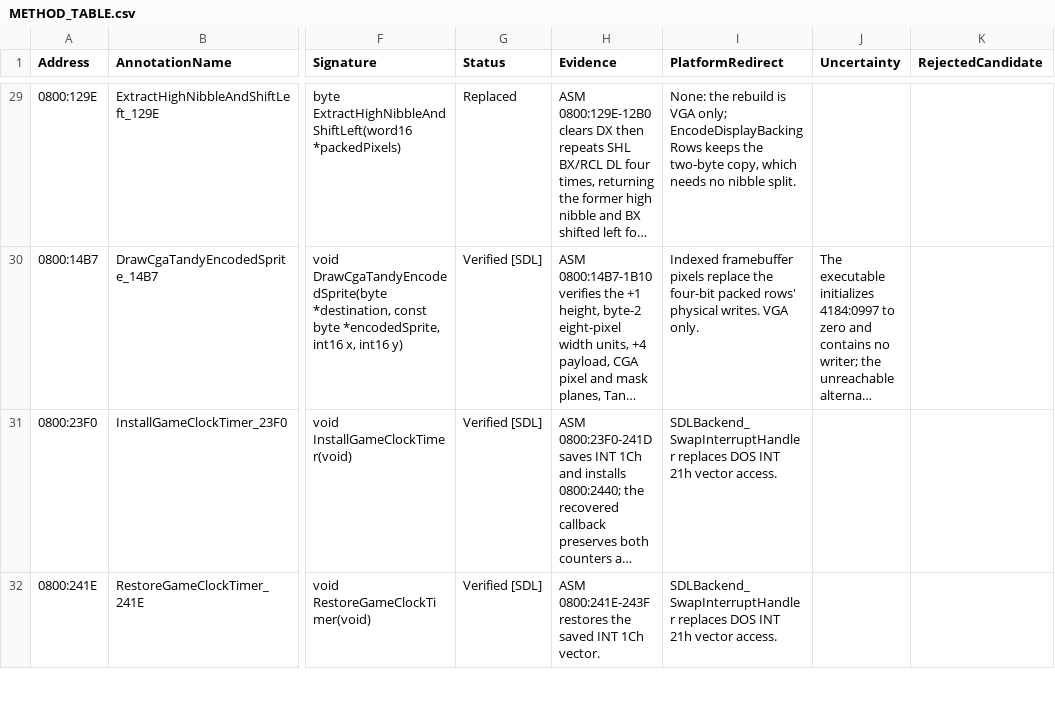
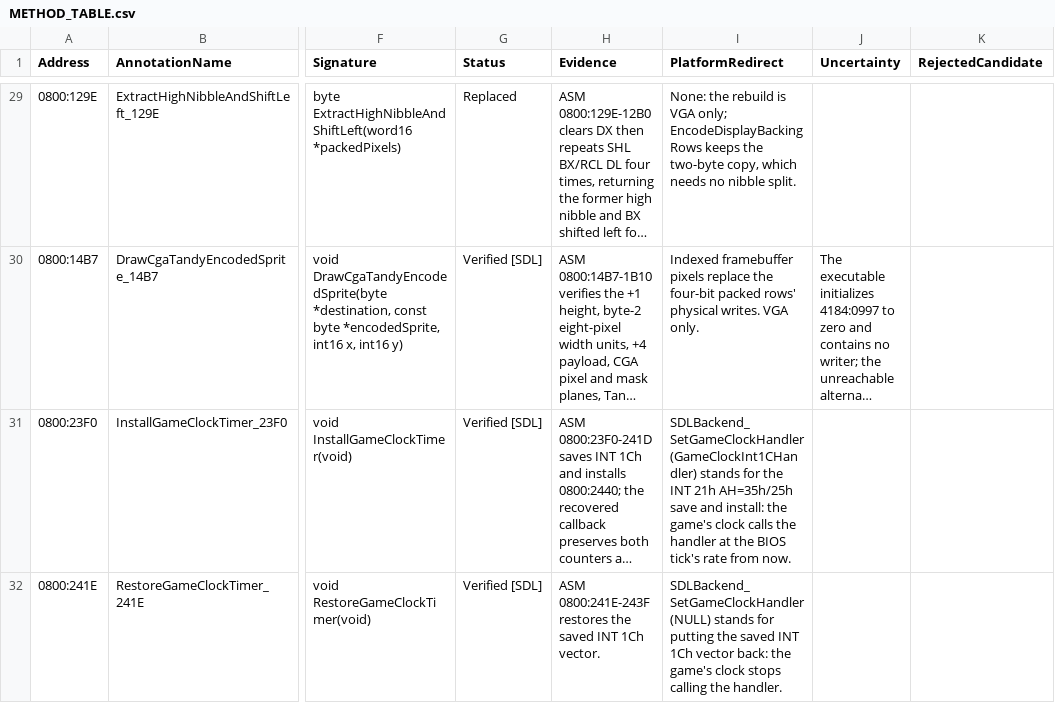
Before and after one commit to telltaleatheist/revenge-re, a CSV file: docs/METHOD_TABLE.csv, drawn as a sheet; only a part is shown, gaps mark what is left out; long unchanged cells end in …; the diff covers the shown part only; the diff names each change by its address in the sheet, - before the commit and + after, or states it on an @@ line.

Commit message:
time: the vector table and the interrupt flag go
The host's timer and input services run between the game's calls, never
inside one, so there is nothing for a vector or the interrupt flag to do.
What the timer interrupts did, the game's clock now calls by name:

- 0800:23F0/241E install and remove the INT 1Ch handler (0800:2440) with
  SDLBackend_SetGameClockHandler; its chain to the BIOS's IRET goes.
- 30B2:02D9/0382 start and stop the music timer's services
  (SDLBackend_StartMusicClock/StopMusicClock) instead of exchanging IRQ0
  and programming the PIT.
- 375F:063B/06A9 start and stop the digital sample tick
  (SDLBackend_StartDigitalPlaybackClock/Stop...); the host calls
  ServiceDigitalAudioTick (375F:0A62) directly.

Replaced (no C procedure; each caller's comment cites the call it no
longer makes): 0800:34F4 EnableHardwareInterrupts and 0800:34F6
DisableHardwareInterrupts (STI, CLI); 0800:0172 InstallExceptionHandlers;
30B2:0010 MusicTimerIRQ0Handler; 375F:0A1D ServiceDigitalPlaybackInterrupt;
38AE:0010 SwapInterruptVector; 39E3:001E DOS_SetInterruptVector; and the
generic INT call, 39E5:000F, 39E5:0043 and 39F3:0000, whose last callers
(the BIOS video mode) already went to SDLBackend_Get/SetVideoMode. The
inline CLI/STI the port wrote as wrapper calls go, each with its address.
38AE:002A keeps its XCHG without the PIT's port writes; 34A7:0059 keeps
the callback without the INT 24h install (the host raises no critical
error). Replaced 127 -> 137.

Port bug, 30B2:0010: the port installed the music timer's IRQ0 handler
but never ran it; its services ran on host timers of their own. The next
commit gives them the handler's rates.

Backend: SDLBackend_InvokeInterrupt, SetInterruptVector,
SwapInterruptHandler, SwapInterruptVector, ChainInterruptVector,
DispatchInstalledInterruptVector, DispatchInterrupt, ProgramPITChannel0,
ProgramPITChannel0Mode, AcknowledgeInterrupt and
RevengeHost_Enable/DisableInterruptDelivery removed; revenge/interrupts.h
removed. No golden moved.

```diff
--- a/docs/METHOD_TABLE.csv
+++ b/docs/METHOD_TABLE.csv
-I31 (PlatformRedirect): SDLBackend_SwapInterruptHandler replaces DOS INT 21h vector access.
+I31 (PlatformRedirect): SDLBackend_SetGameClockHandler(GameClockInt1CHandler) stands for the INT 21h AH=35h/25h save and install: the game's clock calls the handler at the BIOS tick's rate from now.
-I32 (PlatformRedirect): SDLBackend_SwapInterruptHandler replaces DOS INT 21h vector access.
+I32 (PlatformRedirect): SDLBackend_SetGameClockHandler(NULL) stands for putting the saved INT 1Ch vector back: the game's clock stops calling the handler.
```
Also changed, not shown: 60 edited cells elsewhere in this file, docs/SOURCE_CONVERSION_TABLE.csv, 34 other files.
